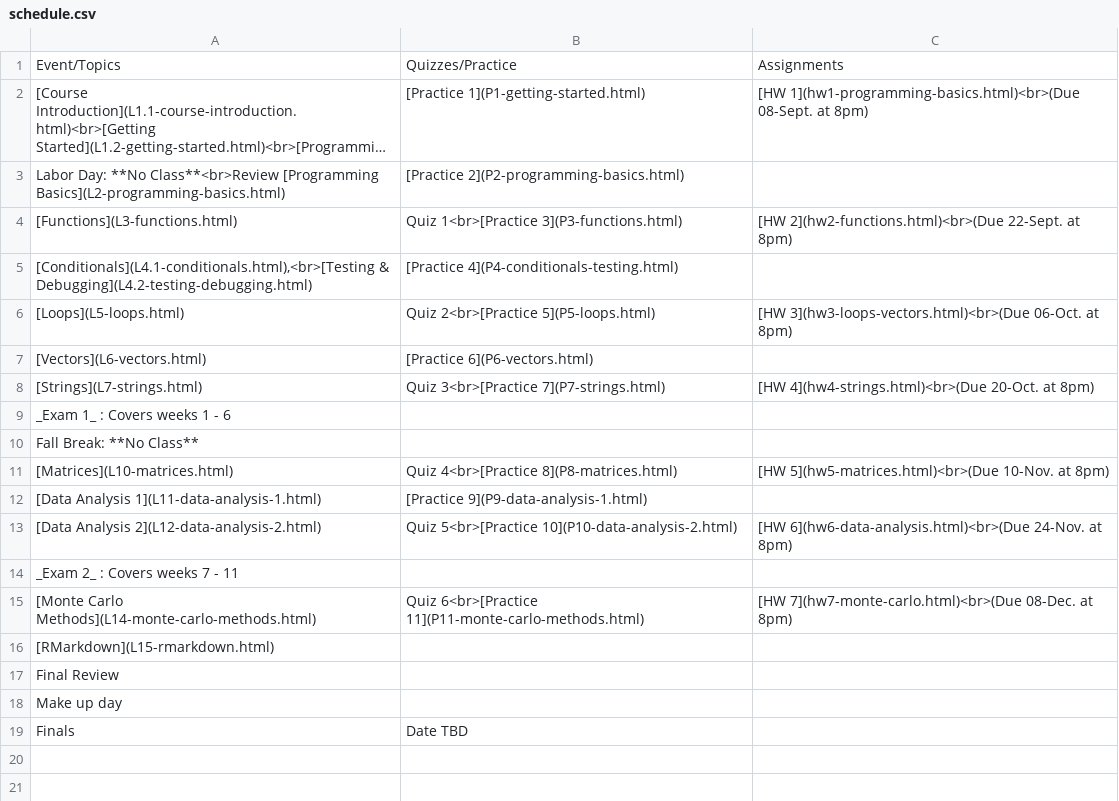
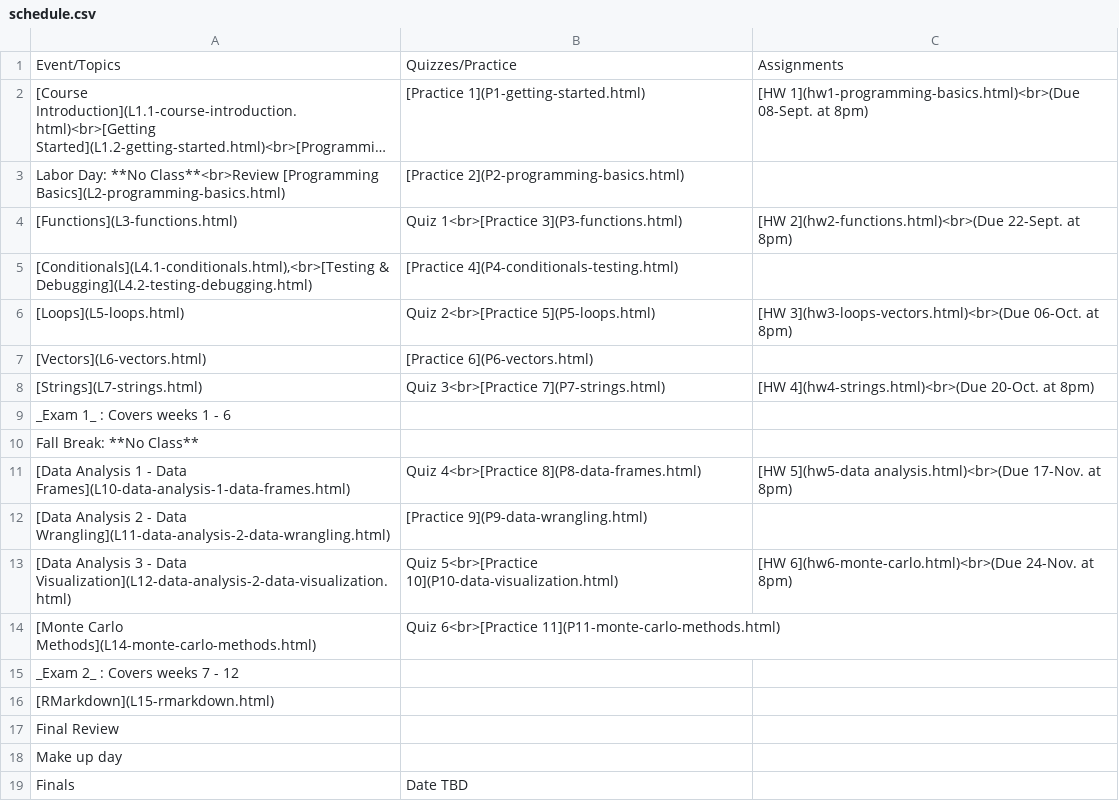
Before and after one commit to emse-p4a-gwu/2019-Fall, a CSV file: syllabus/schedule.csv, drawn as a sheet; long unchanged cells end in ….

Commit message:
Swapped matrices with a 3rd data analysis day

```diff
--- a/syllabus/schedule.csv
+++ b/syllabus/schedule.csv
@@ -10,7 +10,7 @@
 "Fall Break: **No Class**","",""
-"[Matrices](L10-matrices.html)","Quiz 4<br>[Practice 8](P8-matrices.html)","[HW 5](hw5-matrices.html)<br>(Due 10-Nov. at 8pm)"
-"[Data Analysis 1](L11-data-analysis-1.html)","[Practice 9](P9-data-analysis-1.html)",
-"[Data Analysis 2](L12-data-analysis-2.html)","Quiz 5<br>[Practice 10](P10-data-analysis-2.html)","[HW 6](hw6-data-analysis.html)<br>(Due 24-Nov. at 8pm)"
-"_Exam 2_ : Covers weeks 7 - 11","",
-"[Monte Carlo Methods](L14-monte-carlo-methods.html)","Quiz 6<br>[Practice 11](P11-monte-carlo-methods.html)","[HW 7](hw7-monte-carlo.html)<br>(Due 08-Dec. at 8pm)"
+"[Data Analysis 1 - Data Frames](L10-data-analysis-1-data-frames.html)","Quiz 4<br>[Practice 8](P8-data-frames.html)","[HW 5](hw5-data analysis.html)<br>(Due 17-Nov. at 8pm)"
+"[Data Analysis 2 - Data Wrangling](L11-data-analysis-2-data-wrangling.html)","[Practice 9](P9-data-wrangling.html)",
+"[Data Analysis 3 - Data Visualization](L12-data-analysis-2-data-visualization.html)","Quiz 5<br>[Practice 10](P10-data-visualization.html)","[HW 6](hw6-monte-carlo.html)<br>(Due 24-Nov. at 8pm)"
+"[Monte Carlo Methods](L14-monte-carlo-methods.html)","Quiz 6<br>[Practice 11](P11-monte-carlo-methods.html)",
+"_Exam 2_ : Covers weeks 7 - 12","",
 "[RMarkdown](L15-rmarkdown.html)","",""
```
Also changed, not shown: 6 other files.
